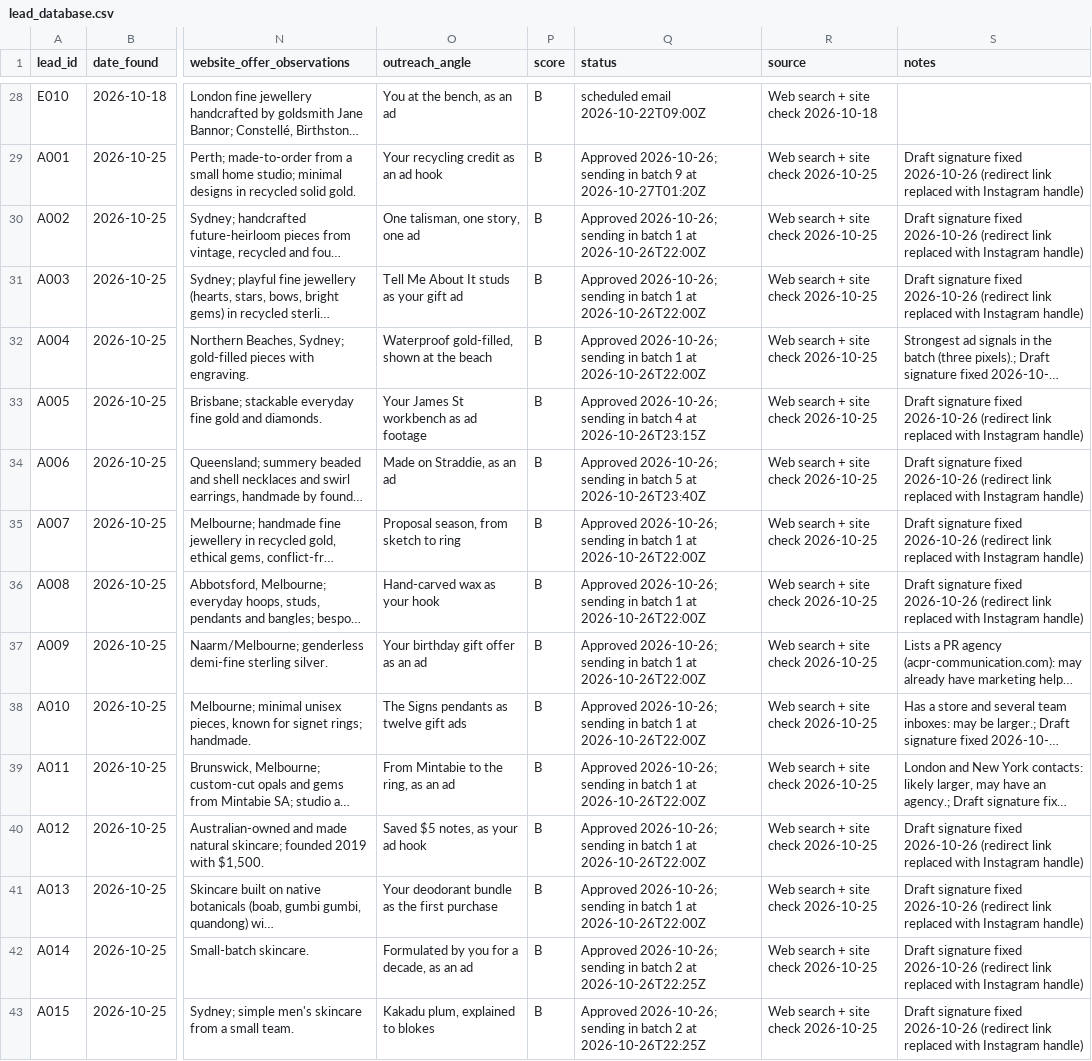
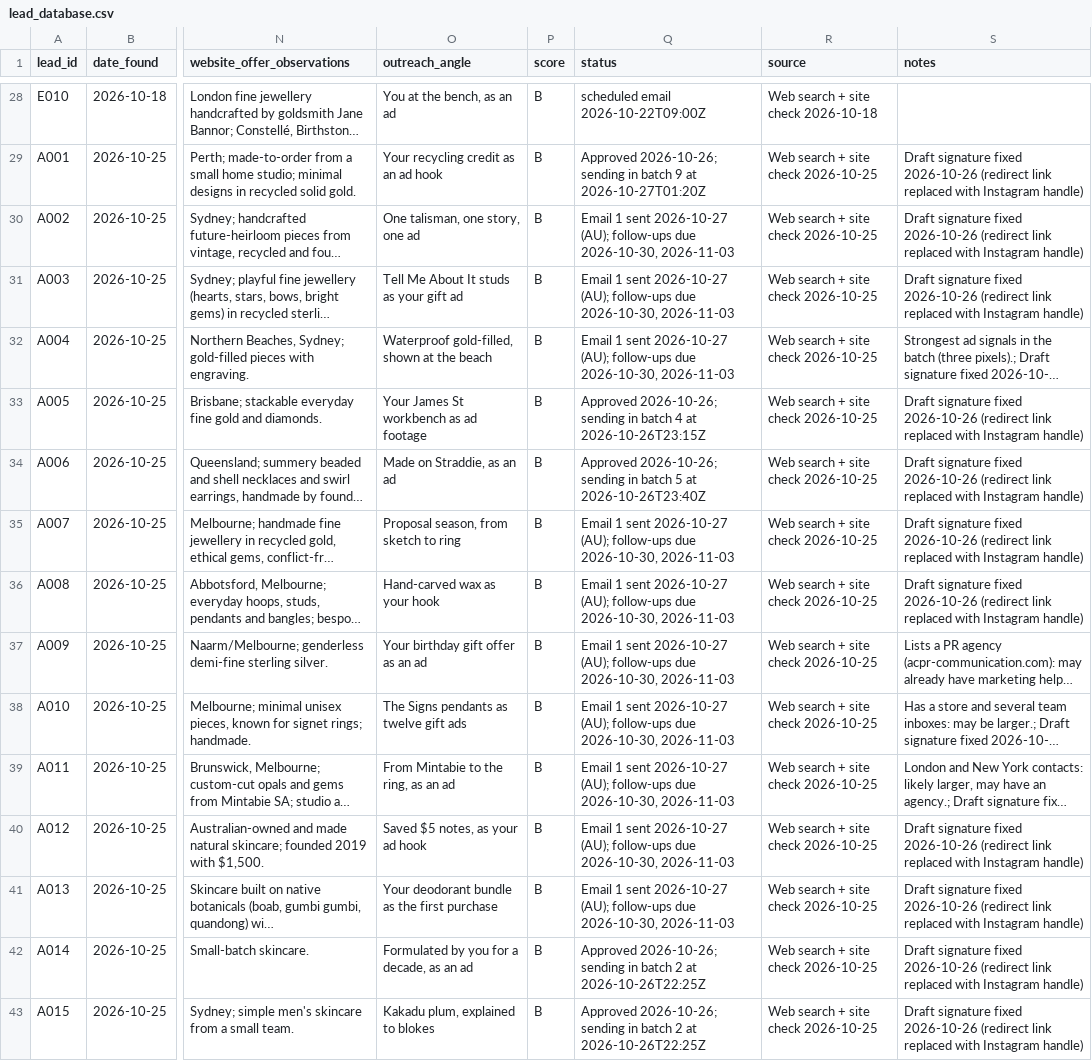
Before and after one commit to mueez-ops/Ads-automation, a CSV file: leads/lead_database.csv, drawn as a sheet; only a part is shown, gaps mark what is left out; long unchanged cells end in …; the diff names each change by its address in the sheet, - before the commit and + after, or states it on an @@ line.

```diff
--- a/leads/lead_database.csv
+++ b/leads/lead_database.csv
-Q30:Q32 (status): Approved 2026-10-26; sending in batch 1 at 2026-10-26T22:00Z
+Q30:Q32 (status): Email 1 sent 2026-10-27 (AU); follow-ups due 2026-10-30, 2026-11-03
-Q35:Q41 (status): Approved 2026-10-26; sending in batch 1 at 2026-10-26T22:00Z
+Q35:Q41 (status): Email 1 sent 2026-10-27 (AU); follow-ups due 2026-10-30, 2026-11-03
```
Also changed, not shown: outreach/followups_due.csv, outreach/messages_queue.csv, 2 other files.
